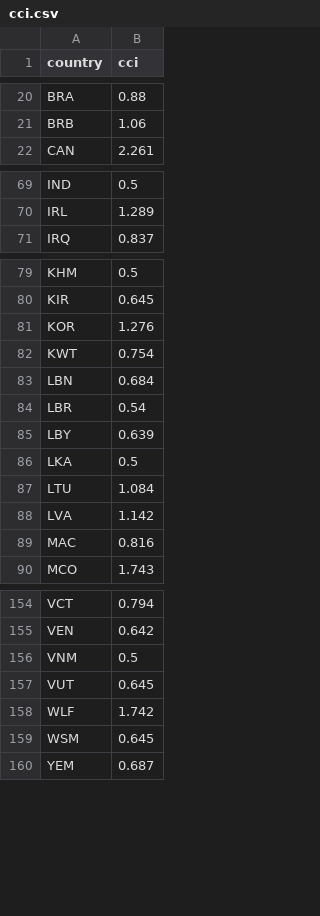
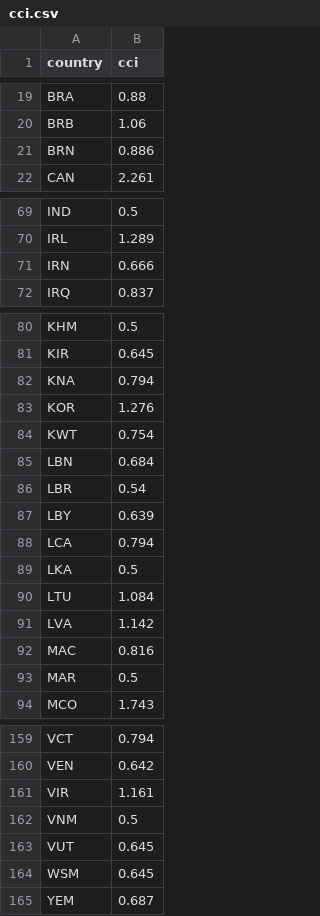
Before and after one commit to raddleverse/MimiCIAM.jl, a CSV file: data/input/cci.csv, drawn as a sheet; only a part is shown, gaps mark what is left out; the diff covers the shown part only.

```diff
--- a/data/input/cci.csv
+++ b/data/input/cci.csv
@@ -21,2 +20,3 @@ BRA,0.88
 BRB,1.06
+BRN,0.886
 CAN,2.261
@@ -70,2 +70,3 @@ IND,0.5
 IRL,1.289
+IRN,0.666
 IRQ,0.837
@@ -80,2 +81,3 @@ KHM,0.5
 KIR,0.645
+KNA,0.794
 KOR,1.276
@@ -85,2 +87,3 @@ LBR,0.54
 LBY,0.639
+LCA,0.794
 LKA,0.5
@@ -89,2 +92,3 @@ LVA,1.142
 MAC,0.816
+MAR,0.5
 MCO,1.743
@@ -155,5 +160,5 @@ VCT,0.794
 VEN,0.642
+VIR,1.161
 VNM,0.5
 VUT,0.645
-WLF,1.742
 WSM,0.645
```
Also changed, not shown: 1 added row and 1 moved row elsewhere in this file, data/input/gtapland.csv, data/meta/rgnIDmap.csv, 1 other file.
